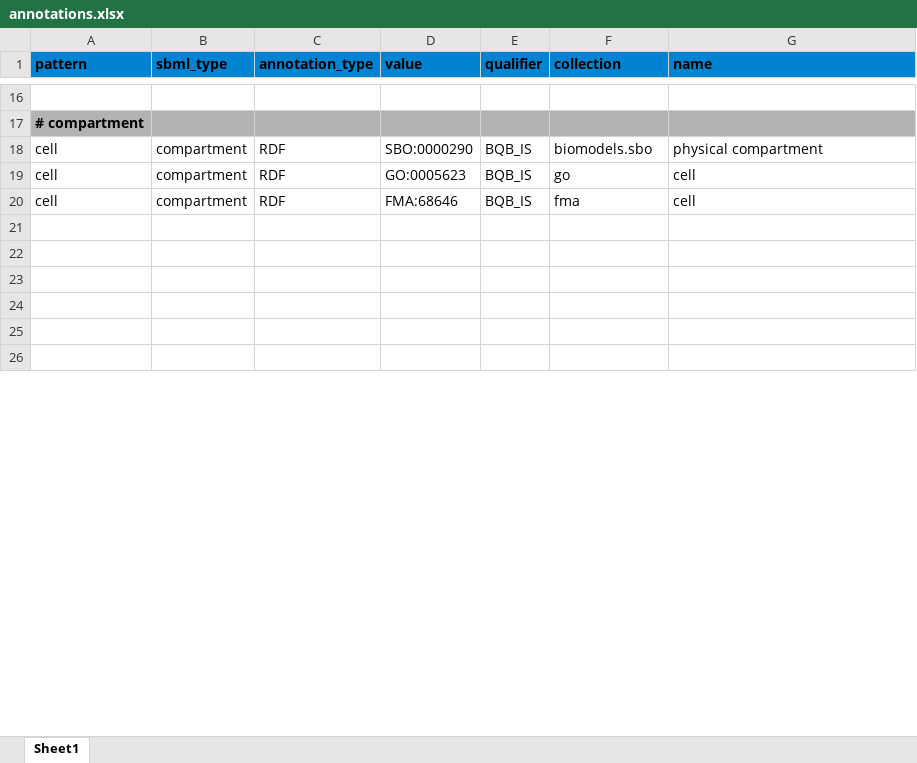
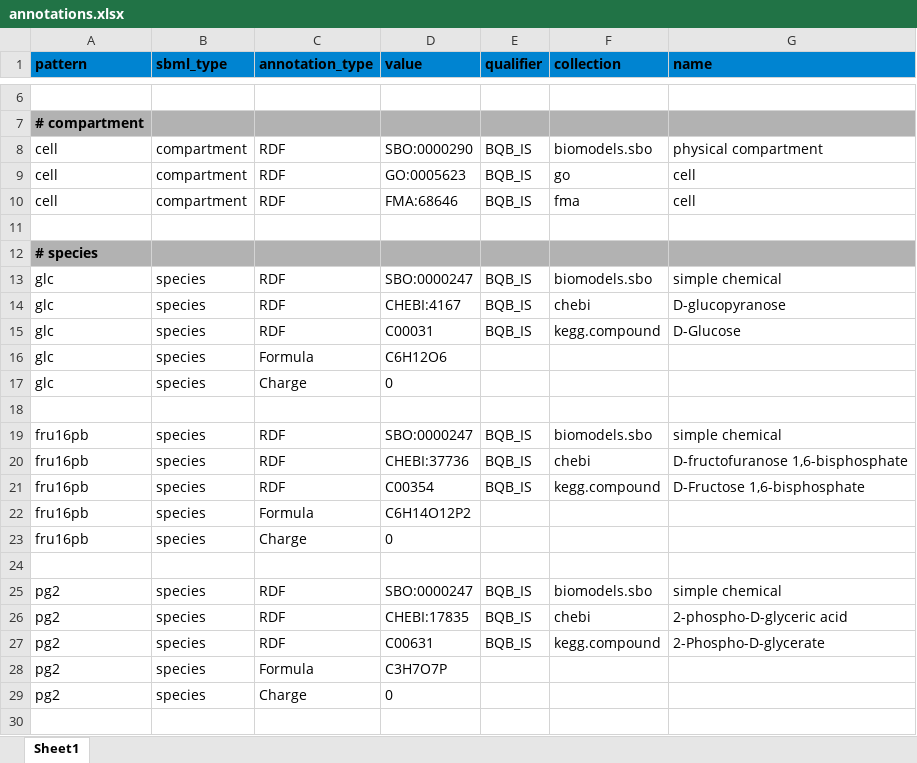
Before and after one commit to matthiaskoenig/sbmlutils, an Excel workbook: sbmlutils/dfba/toy_atp/annotations.xlsx, sheet Sheet1, drawn as a sheet; only a part is shown, gaps mark what is left out; the shorter side is filled out with more unchanged rows; values as stored, in another font and other column widths than the file's, no borders; the diff covers the shown part only; the diff names each change by its address in the sheet, - before the commit and + after, or states it on an @@ line.

```diff
--- a/sbmlutils/dfba/toy_atp/annotations.xlsx (sheet Sheet1)
+++ b/sbmlutils/dfba/toy_atp/annotations.xlsx (sheet Sheet1)
@@ row 150 moved to row 12: # species @@
+row 13: glc | species | RDF | SBO:0000247 | BQB_IS | biomodels.sbo | simple chemical
+row 14: glc | species | RDF | CHEBI:4167 | BQB_IS | chebi | D-glucopyranose
+row 15: glc | species | RDF | C00031 | BQB_IS | kegg.compound | D-Glucose
+row 16: glc | species | Formula | C6H12O6
+row 17: glc | species | Charge | 0
+row 19: fru16pb | species | RDF | SBO:0000247 | BQB_IS | biomodels.sbo | simple chemical
+row 20: fru16pb | species | RDF | CHEBI:37736 | BQB_IS | chebi | D-fructofuranose 1,6-bisphosphate
+row 21: fru16pb | species | RDF | C00354 | BQB_IS | kegg.compound | D-Fructose 1,6-bisphosphate
+row 22: fru16pb | species | Formula | C6H14O12P2
+row 23: fru16pb | species | Charge | 0
+row 25: pg2 | species | RDF | SBO:0000247 | BQB_IS | biomodels.sbo | simple chemical
+row 26: pg2 | species | RDF | CHEBI:17835 | BQB_IS | chebi | 2-phospho-D-glyceric acid
+row 27: pg2 | species | RDF | C00631 | BQB_IS | kegg.compound | 2-Phospho-D-glycerate
+row 28: pg2 | species | Formula | C3H7O7P
+row 29: pg2 | species | Charge | 0
```
Also changed, not shown: 11 added rows, 272 removed rows, 51 edited cells and cell formats elsewhere in this sheet, 28 other files.
